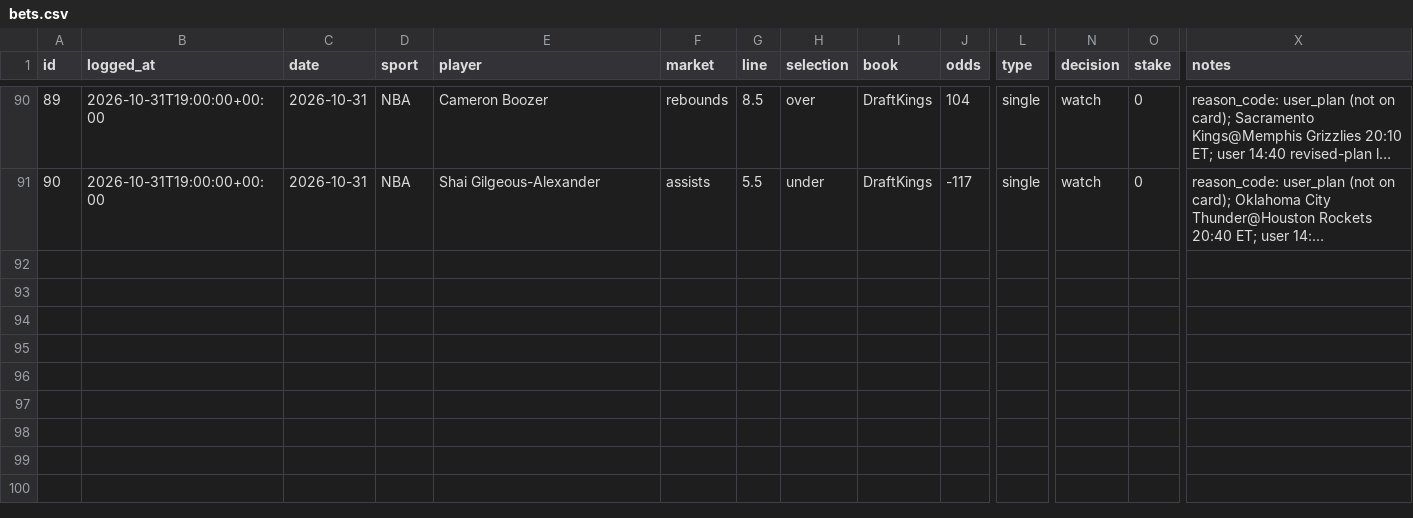
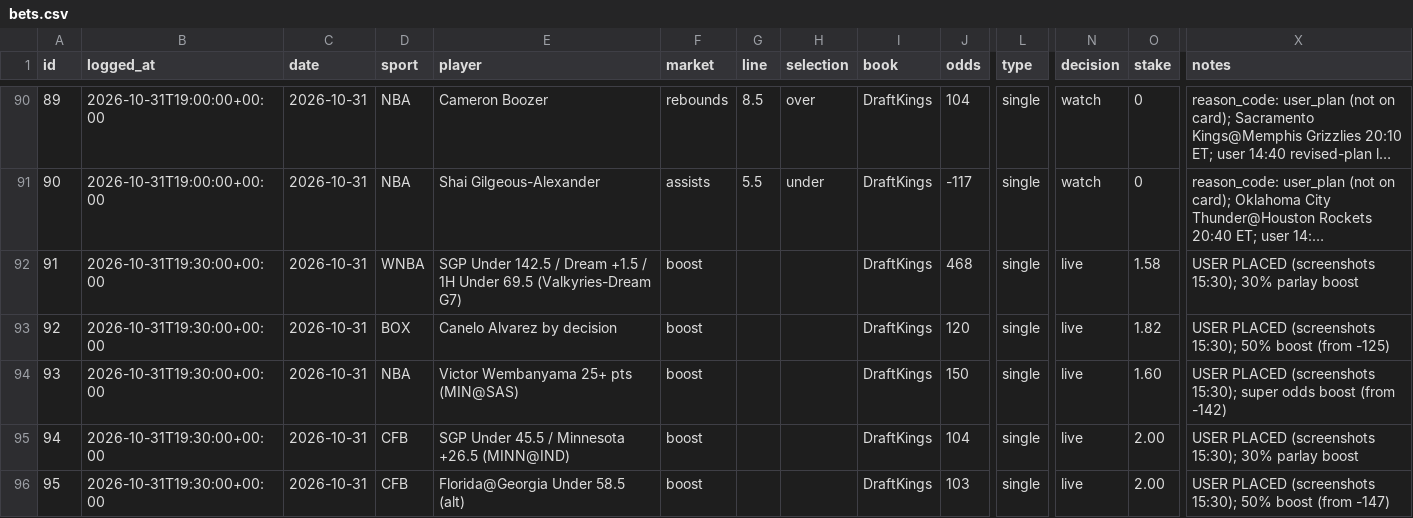
Before and after one commit to bjarthur-dev/prop-lab, a CSV file: Record/bets.csv, drawn as a sheet; only a part is shown, gaps mark what is left out; long unchanged cells end in …; rows hold the shown columns only; the diff names each change by its address in the sheet, - before the commit and + after, or states it on an @@ line.

```diff
--- a/Record/bets.csv
+++ b/Record/bets.csv
+row 92: 91 | 2026-10-31T19:30:00+00:00 | 2026-10-31 | WNBA | SGP Under 142.5 / Dream +1.5 / 1H Under 69.5 (Valkyries-Dream G7) | boost |  |  | DraftKings | 468 | single | live | 1.58 | USER PLACED (screenshots 15:30); 30% parlay boost
+row 93: 92 | 2026-10-31T19:30:00+00:00 | 2026-10-31 | BOX | Canelo Alvarez by decision | boost |  |  | DraftKings | 120 | single | live | 1.82 | USER PLACED (screenshots 15:30); 50% boost (from -125)
+row 94: 93 | 2026-10-31T19:30:00+00:00 | 2026-10-31 | NBA | Victor Wembanyama 25+ pts (MIN@SAS) | boost |  |  | DraftKings | 150 | single | live | 1.60 | USER PLACED (screenshots 15:30); super odds boost (from -142)
+row 95: 94 | 2026-10-31T19:30:00+00:00 | 2026-10-31 | CFB | SGP Under 45.5 / Minnesota +26.5 (MINN@IND) | boost |  |  | DraftKings | 104 | single | live | 2.00 | USER PLACED (screenshots 15:30); 30% parlay boost
+row 96: 95 | 2026-10-31T19:30:00+00:00 | 2026-10-31 | CFB | Florida@Georgia Under 58.5 (alt) | boost |  |  | DraftKings | 103 | single | live | 2.00 | USER PLACED (screenshots 15:30); 50% boost (from -147)
```
Also changed, not shown: 1 other file.
